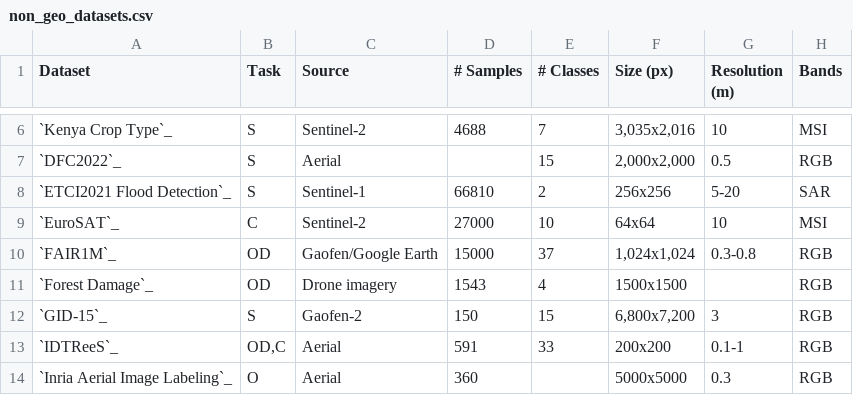
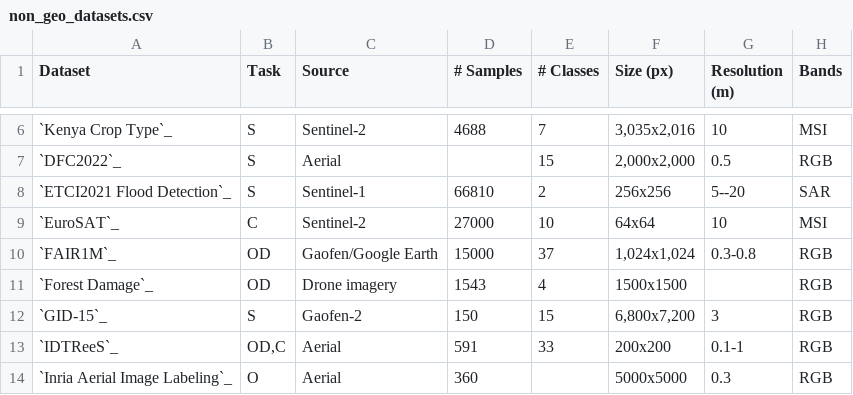
Before and after one commit to microsoft/torchgeo, a CSV file: docs/api/non_geo_datasets.csv, drawn as a sheet; only a part is shown, gaps mark what is left out.

Commit message:
Update docs/api/non_geo_datasets.csv
Co-authored-by: Adam J. Stewart <ajstewart426@gmail.com>

```diff
--- a/docs/api/non_geo_datasets.csv
+++ b/docs/api/non_geo_datasets.csv
@@ -7,3 +7,3 @@ Dataset,Task,Source,# Samples,# Classes,Size (px),Resolution (m),Bands
 `DFC2022`_,S,Aerial,,15,"2,000x2,000",0.5,RGB
-`ETCI2021 Flood Detection`_,S,Sentinel-1,66810,2,256x256,5-20,SAR
+`ETCI2021 Flood Detection`_,S,Sentinel-1,66810,2,256x256,5--20,SAR
 `EuroSAT`_,C,Sentinel-2,27000,10,64x64,10,MSI
```
